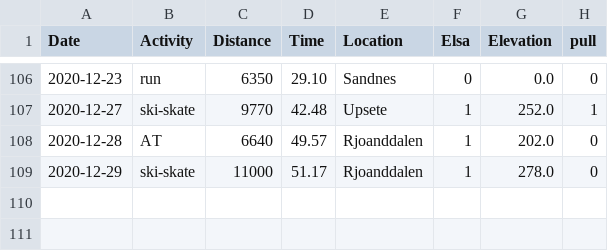
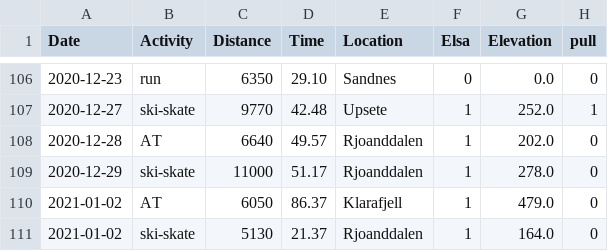
Before and after one commit to Olarm/Treningsdagbok, a CSV file: ski.csv, drawn as a sheet; only a part is shown, gaps mark what is left out.

Commit message:
data

```diff
--- a/ski.csv
+++ b/ski.csv
@@ -109 +109,3 @@ Date,Activity,Distance,Time,Location,Elsa,Elevation,pull
 2020-12-29,ski-skate,11000,51.17,Rjoanddalen,1,278.0,0
+2021-01-02,AT,6050,86.37,Klarafjell,1,479.0,0
+2021-01-02,ski-skate,5130,21.37,Rjoanddalen,1,164.0,0
```
Also changed, not shown: elsa_vekt.csv, 1 other file.
